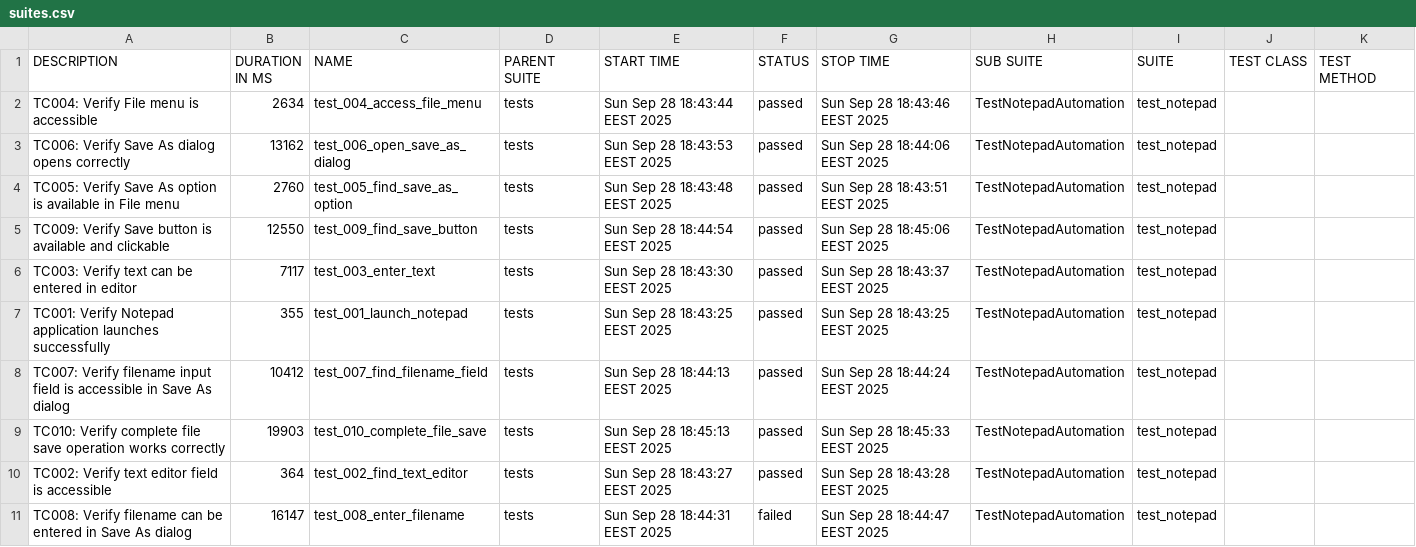
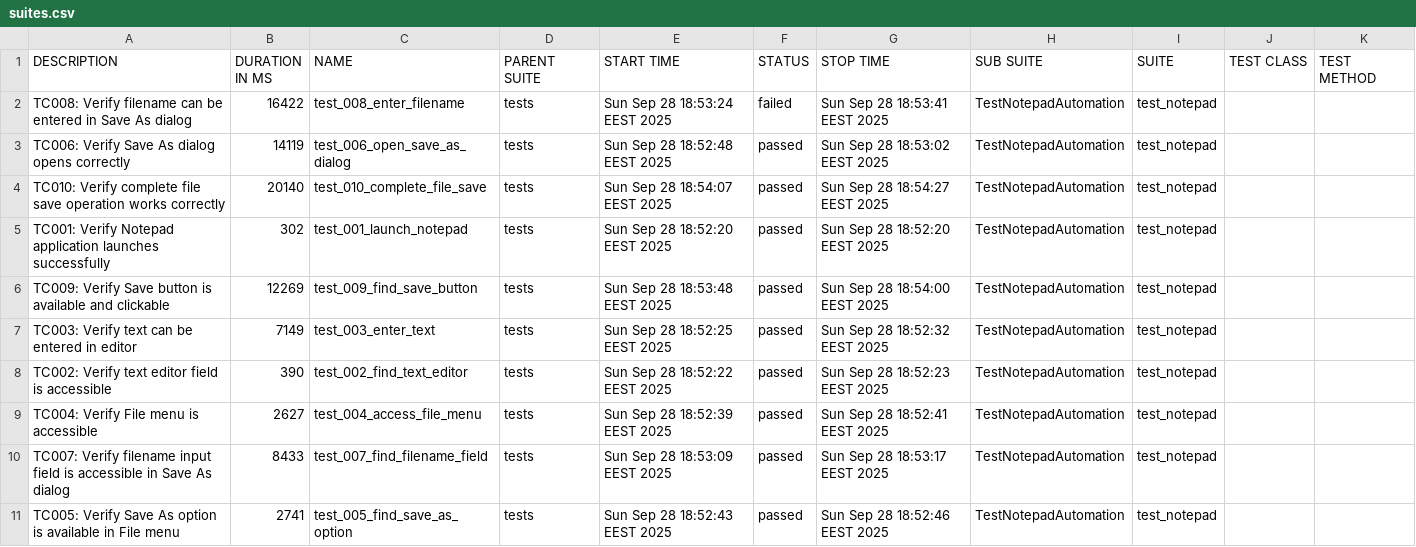
Before and after one commit to teppoaland/git_storage, a CSV file: allure-history/notepad-tests/data/suites.csv, drawn as a sheet.

Commit message:
Update notepad tests and Allure report - Build 20250928.23

```diff
--- a/allure-history/notepad-tests/data/suites.csv
+++ b/allure-history/notepad-tests/data/suites.csv
@@ -1,11 +1,11 @@
 "DESCRIPTION","DURATION IN MS","NAME","PARENT SUITE","START TIME","STATUS","STOP TIME","SUB SUITE","SUITE","TEST CLASS","TEST METHOD"
-"TC004: Verify File menu is accessible","2634","test_004_access_file_menu","tests","Sun Sep 28 18:43:44 EEST 2025","passed","Sun Sep 28 18:43:46 EEST 2025","TestNotepadAutomation","test_notepad","",""
-"TC006: Verify Save As dialog opens correctly","13162","test_006_open_save_as_dialog","tests","Sun Sep 28 18:43:53 EEST 2025","passed","Sun Sep 28 18:44:06 EEST 2025","TestNotepadAutomation","test_notepad","",""
-"TC005: Verify Save As option is available in File menu","2760","test_005_find_save_as_option","tests","Sun Sep 28 18:43:48 EEST 2025","passed","Sun Sep 28 18:43:51 EEST 2025","TestNotepadAutomation","test_notepad","",""
-"TC009: Verify Save button is available and clickable","12550","test_009_find_save_button","tests","Sun Sep 28 18:44:54 EEST 2025","passed","Sun Sep 28 18:45:06 EEST 2025","TestNotepadAutomation","test_notepad","",""
-"TC003: Verify text can be entered in editor","7117","test_003_enter_text","tests","Sun Sep 28 18:43:30 EEST 2025","passed","Sun Sep 28 18:43:37 EEST 2025","TestNotepadAutomation","test_notepad","",""
-"TC001: Verify Notepad application launches successfully","355","test_001_launch_notepad","tests","Sun Sep 28 18:43:25 EEST 2025","passed","Sun Sep 28 18:43:25 EEST 2025","TestNotepadAutomation","test_notepad","",""
-"TC007: Verify filename input field is accessible in Save As dialog","10412","test_007_find_filename_field","tests","Sun Sep 28 18:44:13 EEST 2025","passed","Sun Sep 28 18:44:24 EEST 2025","TestNotepadAutomation","test_notepad","",""
-"TC010: Verify complete file save operation works correctly","19903","test_010_complete_file_save","tests","Sun Sep 28 18:45:13 EEST 2025","passed","Sun Sep 28 18:45:33 EEST 2025","TestNotepadAutomation","test_notepad","",""
-"TC002: Verify text editor field is accessible","364","test_002_find_text_editor","tests","Sun Sep 28 18:43:27 EEST 2025","passed","Sun Sep 28 18:43:28 EEST 2025","TestNotepadAutomation","test_notepad","",""
-"TC008: Verify filename can be entered in Save As dialog","16147","test_008_enter_filename","tests","Sun Sep 28 18:44:31 EEST 2025","failed","Sun Sep 28 18:44:47 EEST 2025","TestNotepadAutomation","test_notepad","",""
+"TC008: Verify filename can be entered in Save As dialog","16422","test_008_enter_filename","tests","Sun Sep 28 18:53:24 EEST 2025","failed","Sun Sep 28 18:53:41 EEST 2025","TestNotepadAutomation","test_notepad","",""
+"TC006: Verify Save As dialog opens correctly","14119","test_006_open_save_as_dialog","tests","Sun Sep 28 18:52:48 EEST 2025","passed","Sun Sep 28 18:53:02 EEST 2025","TestNotepadAutomation","test_notepad","",""
+"TC010: Verify complete file save operation works correctly","20140","test_010_complete_file_save","tests","Sun Sep 28 18:54:07 EEST 2025","passed","Sun Sep 28 18:54:27 EEST 2025","TestNotepadAutomation","test_notepad","",""
+"TC001: Verify Notepad application launches successfully","302","test_001_launch_notepad","tests","Sun Sep 28 18:52:20 EEST 2025","passed","Sun Sep 28 18:52:20 EEST 2025","TestNotepadAutomation","test_notepad","",""
+"TC009: Verify Save button is available and clickable","12269","test_009_find_save_button","tests","Sun Sep 28 18:53:48 EEST 2025","passed","Sun Sep 28 18:54:00 EEST 2025","TestNotepadAutomation","test_notepad","",""
+"TC003: Verify text can be entered in editor","7149","test_003_enter_text","tests","Sun Sep 28 18:52:25 EEST 2025","passed","Sun Sep 28 18:52:32 EEST 2025","TestNotepadAutomation","test_notepad","",""
+"TC002: Verify text editor field is accessible","390","test_002_find_text_editor","tests","Sun Sep 28 18:52:22 EEST 2025","passed","Sun Sep 28 18:52:23 EEST 2025","TestNotepadAutomation","test_notepad","",""
+"TC004: Verify File menu is accessible","2627","test_004_access_file_menu","tests","Sun Sep 28 18:52:39 EEST 2025","passed","Sun Sep 28 18:52:41 EEST 2025","TestNotepadAutomation","test_notepad","",""
+"TC007: Verify filename input field is accessible in Save As dialog","8433","test_007_find_filename_field","tests","Sun Sep 28 18:53:09 EEST 2025","passed","Sun Sep 28 18:53:17 EEST 2025","TestNotepadAutomation","test_notepad","",""
+"TC005: Verify Save As option is available in File menu","2741","test_005_find_save_as_option","tests","Sun Sep 28 18:52:43 EEST 2025","passed","Sun Sep 28 18:52:46 EEST 2025","TestNotepadAutomation","test_notepad","",""
```
Also changed, not shown: 38 other files.
